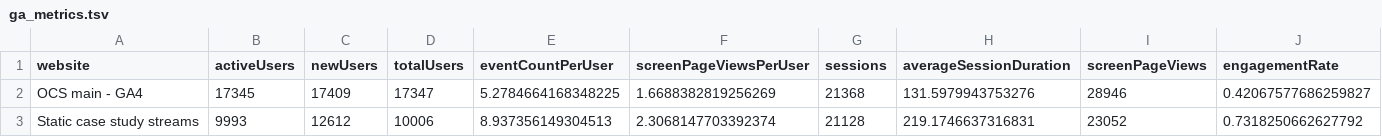
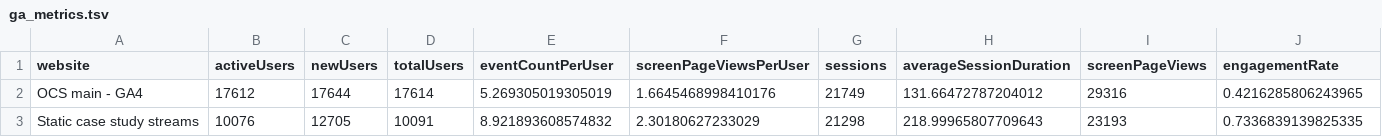
Before and after one commit to opencasestudies/ocs-metrics-dashboard, a TSV file: metricminer_data/ga/ga_metrics.tsv, drawn as a sheet.

```diff
--- a/metricminer_data/ga/ga_metrics.tsv
+++ b/metricminer_data/ga/ga_metrics.tsv
@@ -1,3 +1,3 @@
 website	activeUsers	newUsers	totalUsers	eventCountPerUser	screenPageViewsPerUser	sessions	averageSessionDuration	screenPageViews	engagementRate
-OCS main - GA4	17345	17409	17347	5.2784664168348225	1.6688382819256269	21368	131.5979943753276	28946	0.42067577686259827
-Static case study streams	9993	12612	10006	8.937356149304513	2.3068147703392374	21128	219.1746637316831	23052	0.7318250662627792
+OCS main - GA4	17612	17644	17614	5.269305019305019	1.6645468998410176	21749	131.66472787204012	29316	0.4216285806243965
+Static case study streams	10076	12705	10091	8.921893608574832	2.30180627233029	21298	218.99965807709643	23193	0.7336839139825335
```
Also changed, not shown: 1 other file.
